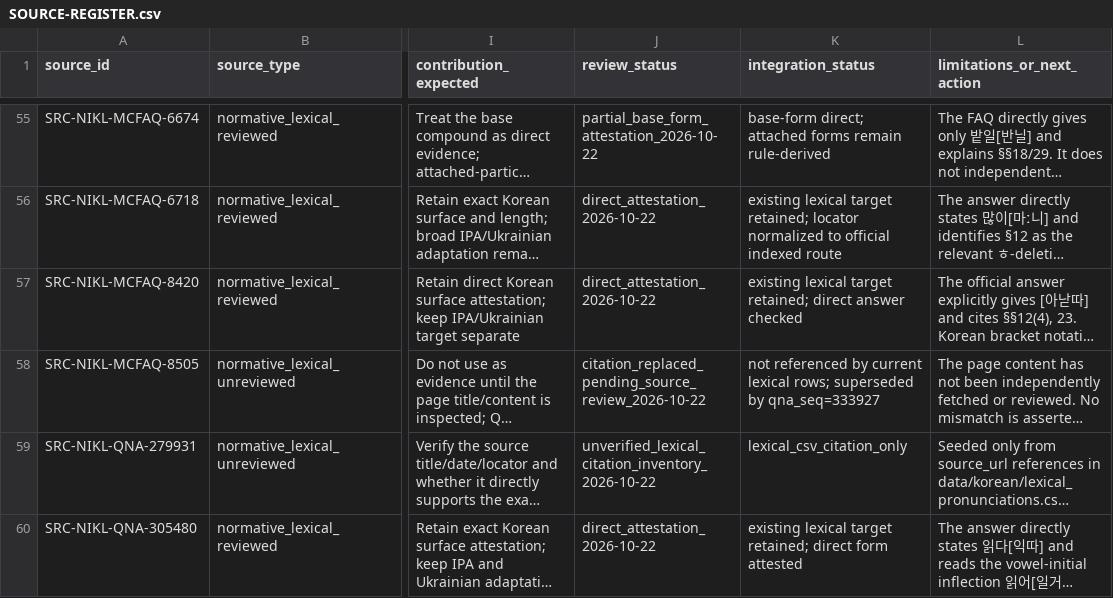
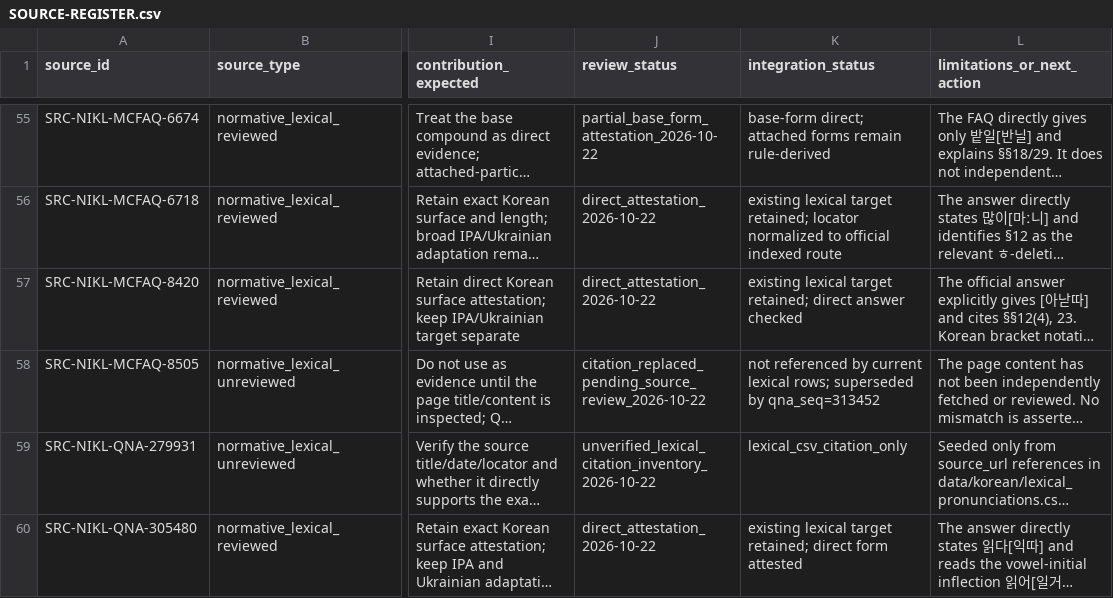
Before and after one commit to ClippyFirst/Korean-Ukrainian-Phonetic-System, a CSV file: research/SOURCE-REGISTER.csv, drawn as a sheet; only a part is shown, gaps mark what is left out; long unchanged cells end in …; the diff names each change by its address in the sheet, - before the commit and + after, or states it on an @@ line.

Commit message:
Remove stale unverified Q&A identifier from superseded-source record

```diff
--- a/research/SOURCE-REGISTER.csv
+++ b/research/SOURCE-REGISTER.csv
-K58 (integration_status): …superseded by qna_seq=333927
+K58 (integration_status): …superseded by qna_seq=313452
```
